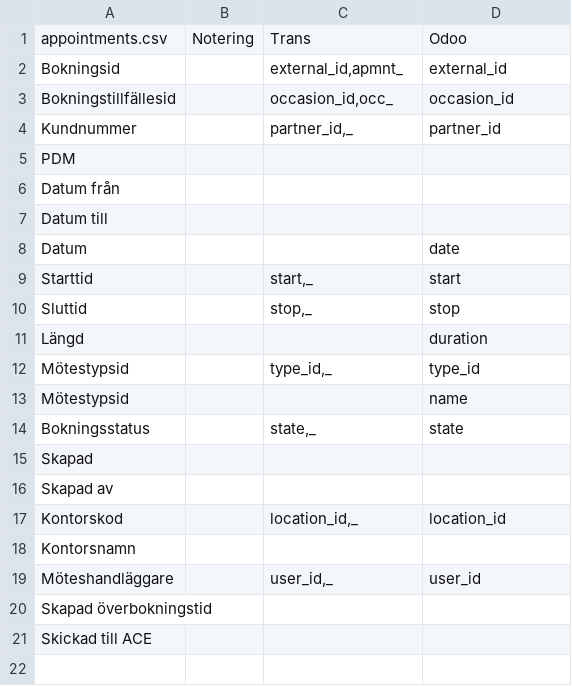
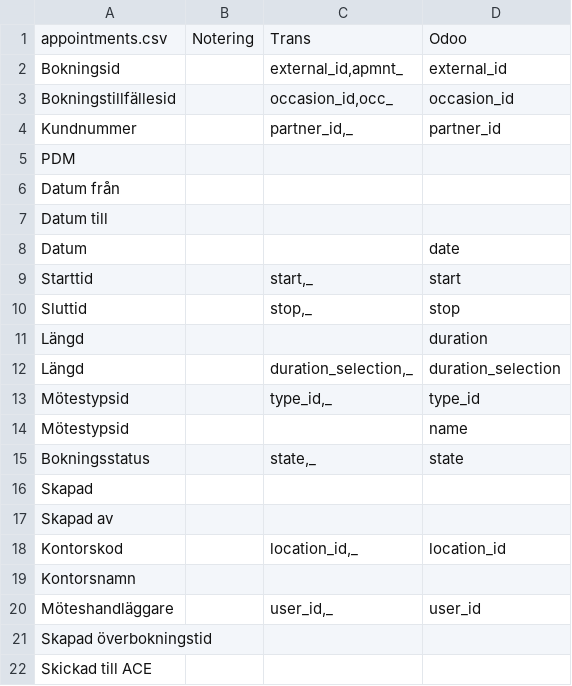
Before and after one commit to vertelab/odoo-af, a CSV file: af_data_adoxa_loader/data/appointment_mapping.csv, drawn as a sheet.

Commit message:
af_data_adoxa_loader AFC-673: fixed duration selection

```diff
--- a/af_data_adoxa_loader/data/appointment_mapping.csv
+++ b/af_data_adoxa_loader/data/appointment_mapping.csv
@@ -11,2 +11,3 @@ Sluttid,,"stop,_",stop
 Längd,,,duration
+Längd,,"duration_selection,_",duration_selection
 Mötestypsid,,"type_id,_",type_id
```
Also changed, not shown: af_data_adoxa_loader/data/occasion_mapping.csv, 1 other file.
